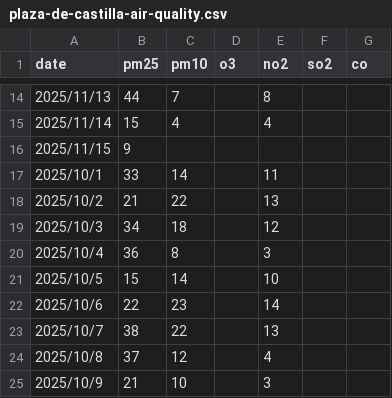
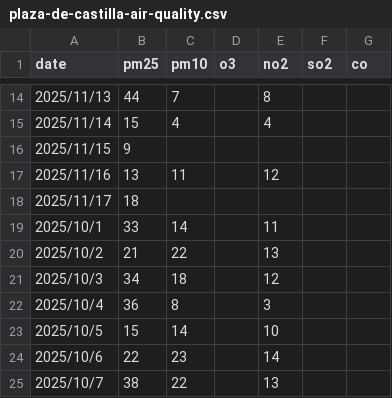
Before and after one commit to david-bazalduaa/Air-Quality-Prediction-Service-Madrid, a CSV file: data/plaza-de-castilla-air-quality.csv, drawn as a sheet; only a part is shown, gaps mark what is left out; the shorter side is filled out with more unchanged rows; the diff names each change by its address in the sheet, - before the commit and + after, or states it on an @@ line.

```diff
--- a/data/plaza-de-castilla-air-quality.csv
+++ b/data/plaza-de-castilla-air-quality.csv
+row 17: 2025/11/16 | 13 | 11 |  | 12
+row 18: 2025/11/17 | 18
```
Also changed, not shown: data/casa-de-campo-air-quality.csv, data/castellana-air-quality.csv, 1 other file.
